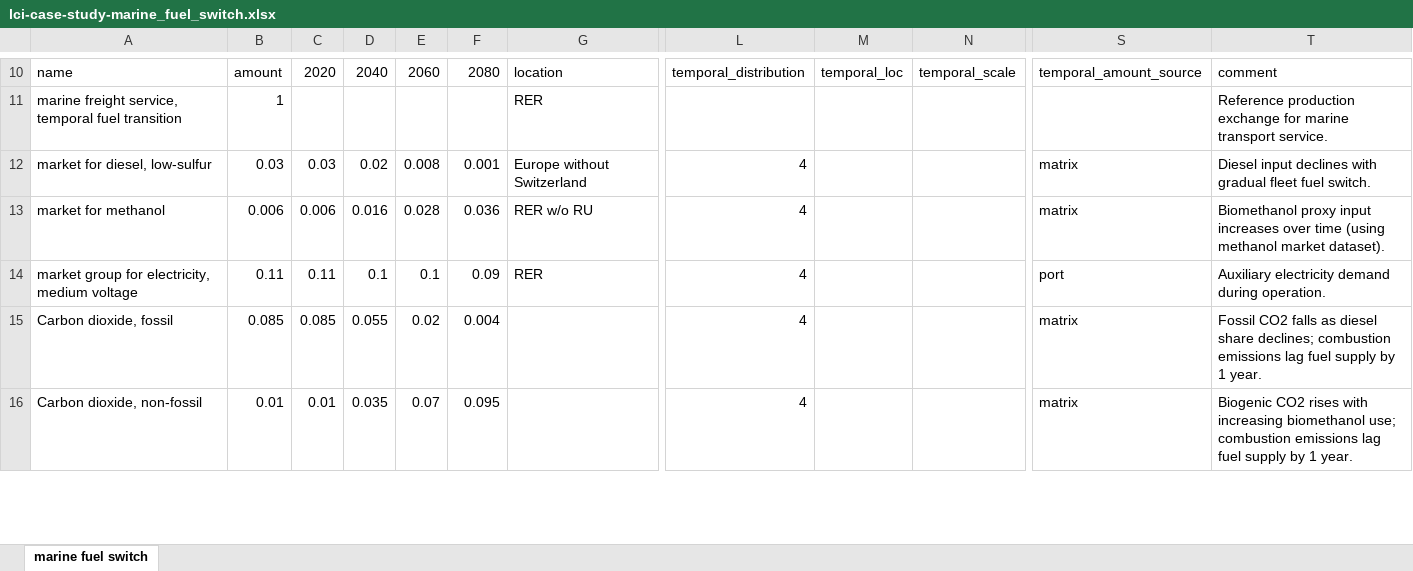
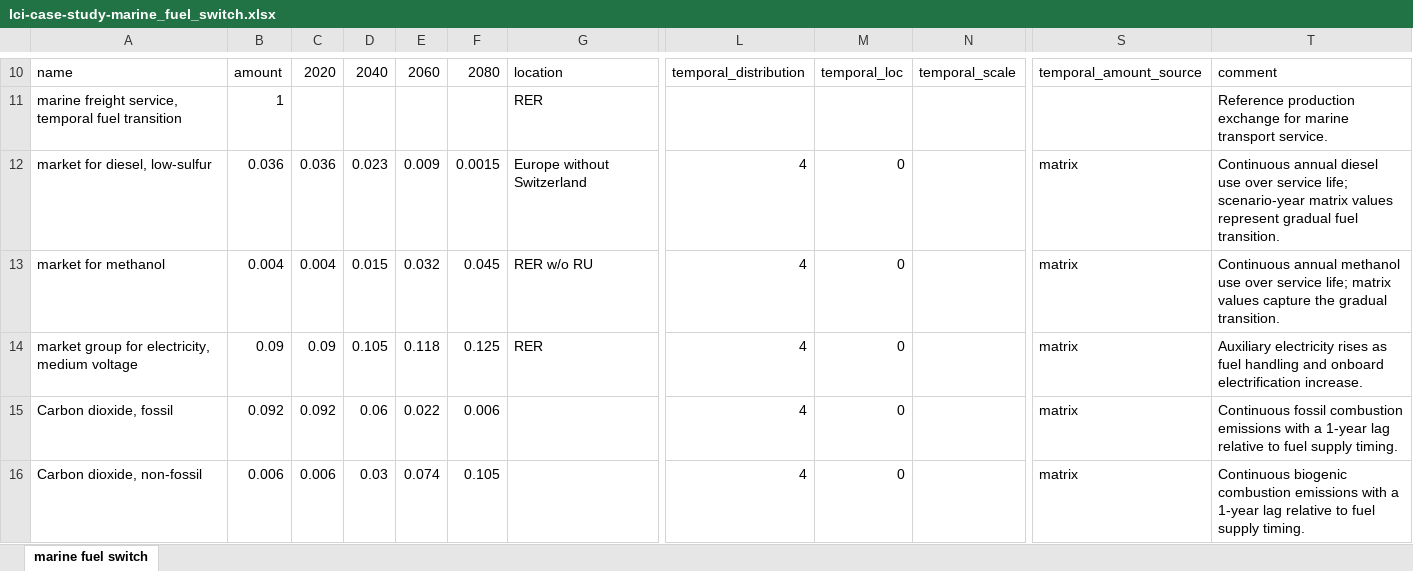
Before and after one commit to Laboratory-for-Energy-Systems-Analysis/trails, an Excel workbook: dev/lci-case-study-marine_fuel_switch.xlsx, sheet marine fuel switch, drawn as a sheet; only a part is shown, gaps mark what is left out; values as stored, in another font and other column widths than the file's, no borders; the diff covers the shown part only; the diff names each change by its address in the sheet, - before the commit and + after, or states it on an @@ line.

```diff
--- a/dev/lci-case-study-marine_fuel_switch.xlsx (sheet marine fuel switch)
+++ b/dev/lci-case-study-marine_fuel_switch.xlsx (sheet marine fuel switch)
-B12: 0.03
+B12: 0.036
-C12: 0.03
+C12: 0.036
-D12: 0.02
+D12: 0.023
-E12: 0.008
+E12: 0.009
-F12: 0.001
+F12: 0.0015
-M12:M16: (empty)
+M12:M16: 0
-T12: Diesel input declines with gradual fleet fuel switch.
+T12: Continuous annual diesel use over service life; scenario-year matrix values represent gradual fuel transition.
-B13: 0.006
+B13: 0.004
-C13: 0.006
+C13: 0.004
-D13: 0.016
+D13: 0.015
-E13: 0.028
+E13: 0.032
-F13: 0.036
+F13: 0.045
-T13: Biomethanol proxy input increases over time (using methanol market dataset).
+T13: Continuous annual methanol use over service life; matrix values capture the gradual transition.
-B14: 0.11
+B14: 0.09
-C14: 0.11
+C14: 0.09
-D14: 0.1
+D14: 0.105
-E14: 0.1
+E14: 0.118
-F14: 0.09
+F14: 0.125
-S14: port
+S14: matrix
-T14: Auxiliary electricity demand during operation.
+T14: Auxiliary electricity rises as fuel handling and onboard electrification increase.
-B15: 0.085
+B15: 0.092
-C15: 0.085
+C15: 0.092
-D15: 0.055
+D15: 0.06
-E15: 0.02
+E15: 0.022
-F15: 0.004
+F15: 0.006
-T15: Fossil CO2 falls as diesel share declines; combustion emissions lag fuel supply by 1 year.
+T15: Continuous fossil combustion emissions with a 1-year lag relative to fuel supply timing.
-B16: 0.01
+B16: 0.006
-C16: 0.01
+C16: 0.006
-D16: 0.035
+D16: 0.03
-E16: 0.07
+E16: 0.074
-F16: 0.095
+F16: 0.105
-T16: Biogenic CO2 rises with increasing biomethanol use; combustion emissions lag fuel supply by 1 year.
+T16: Continuous biogenic combustion emissions with a 1-year lag relative to fuel supply timing.
```
Also changed, not shown: 3 added rows and 7 edited cells elsewhere in this sheet, dev/lci-case-study-biomass_growth_vs_gas_heat.xlsx, dev/lci-case-study-daccs_storage_risk.xlsx, 2 other files.
